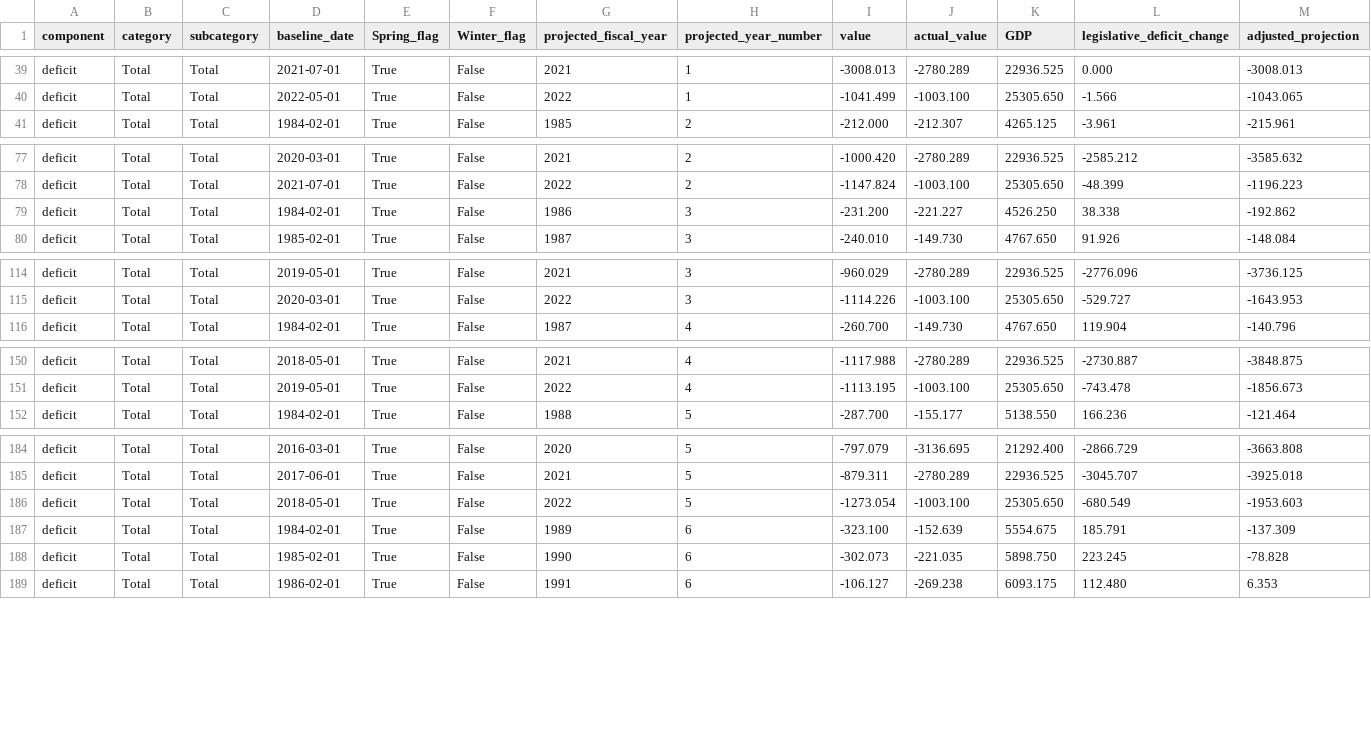
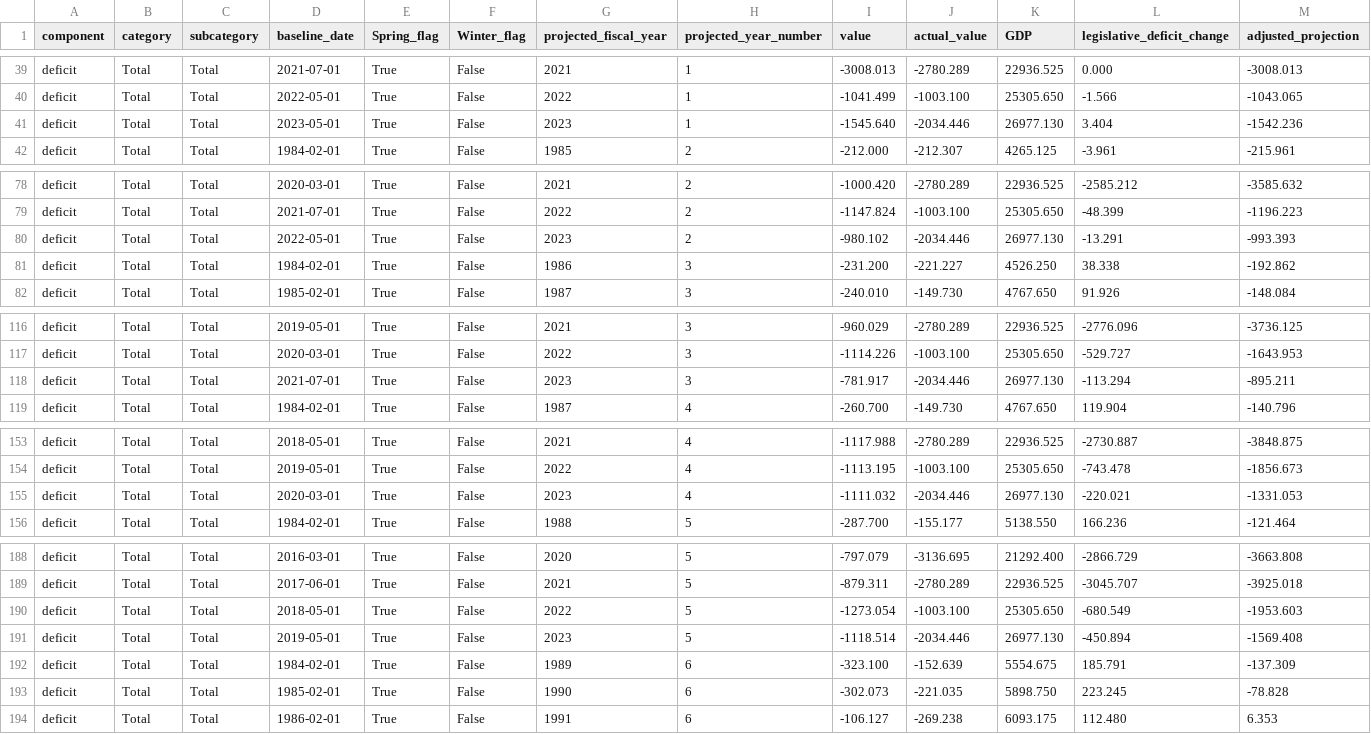
Before and after one commit to US-CBO/eval-projections, a CSV file: output_data/deficit_projection_errors.csv, drawn as a sheet; only a part is shown, gaps mark what is left out; rows hold the shown columns only; the diff covers the shown part only; the diff names each change by its address in the sheet, - before the commit and + after, or states it on an @@ line.

```diff
--- a/output_data/deficit_projection_errors.csv
+++ b/output_data/deficit_projection_errors.csv
+row 41: deficit | Total | Total | 2023-05-01 | True | False | 2023 | 1 | -1545.640 | -2034.446 | 26977.130 | 3.404 | -1542.236
+row 80: deficit | Total | Total | 2022-05-01 | True | False | 2023 | 2 | -980.102 | -2034.446 | 26977.130 | -13.291 | -993.393
+row 118: deficit | Total | Total | 2021-07-01 | True | False | 2023 | 3 | -781.917 | -2034.446 | 26977.130 | -113.294 | -895.211
+row 155: deficit | Total | Total | 2020-03-01 | True | False | 2023 | 4 | -1111.032 | -2034.446 | 26977.130 | -220.021 | -1331.053
+row 191: deficit | Total | Total | 2019-05-01 | True | False | 2023 | 5 | -1118.514 | -2034.446 | 26977.130 | -450.894 | -1569.408
```
Also changed, not shown: 6 added rows elsewhere in this file, input_data/actuals.csv, output_data/debt_projection_errors.csv, 15 other files.
